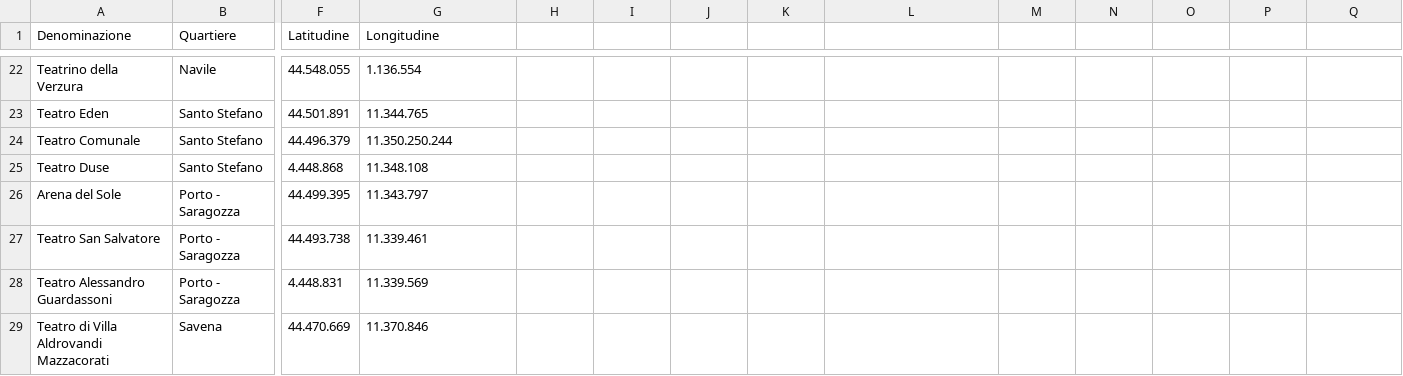
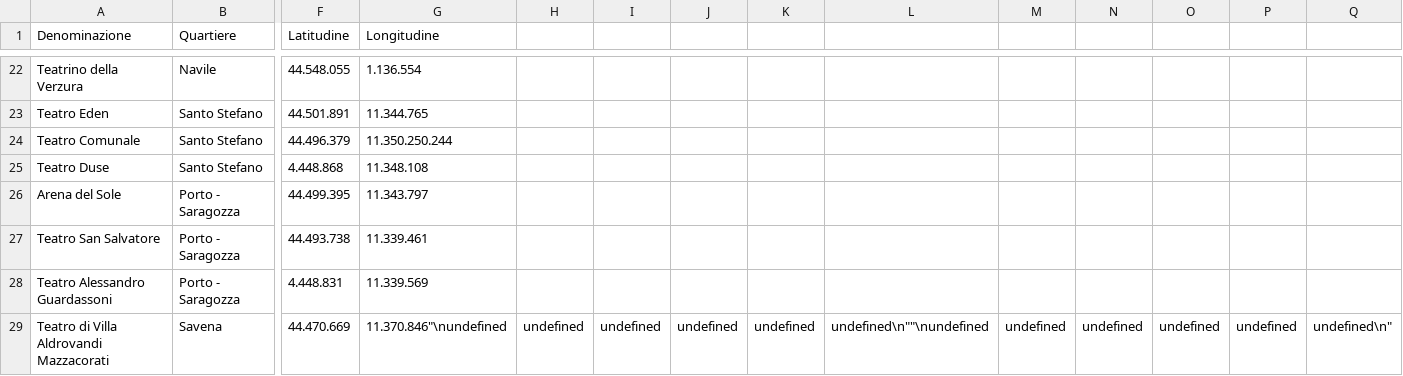
Before and after one commit to giuli-c/Progetto_Piattaforme_2021-2022, a CSV file: Monumenti_culturali_Bologna/views/DataStrutture.csv, drawn as a sheet; only a part is shown, gaps mark what is left out; the diff names each change by its address in the sheet, - before the commit and + after, or states it on an @@ line.

```diff
--- a/Monumenti_culturali_Bologna/views/DataStrutture.csv
+++ b/Monumenti_culturali_Bologna/views/DataStrutture.csv
-G29 (Longitudine): 11.370.846
+G29 (Longitudine): 11.370.846"\nundefined
-H29: (empty)
+H29: undefined
-I29: (empty)
+I29: undefined
-J29: (empty)
+J29: undefined
-K29: (empty)
+K29: undefined
-L29: (empty)
+L29: undefined\n""\nundefined
-M29: (empty)
+M29: undefined
-N29: (empty)
+N29: undefined
-O29: (empty)
+O29: undefined
-P29: (empty)
+P29: undefined
-Q29: (empty)
+Q29: undefined\n"
```
Also changed, not shown: 5 other files.
